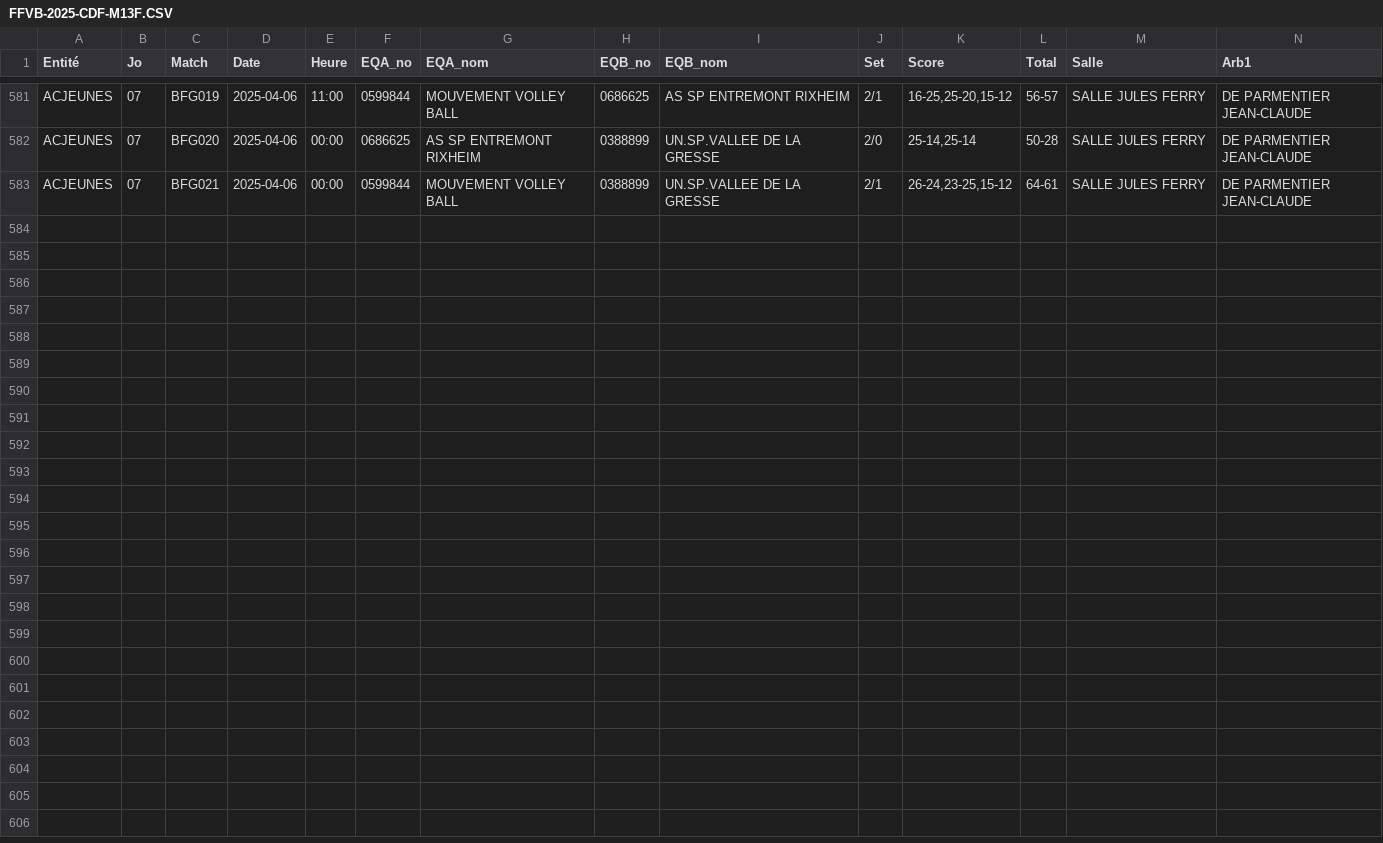
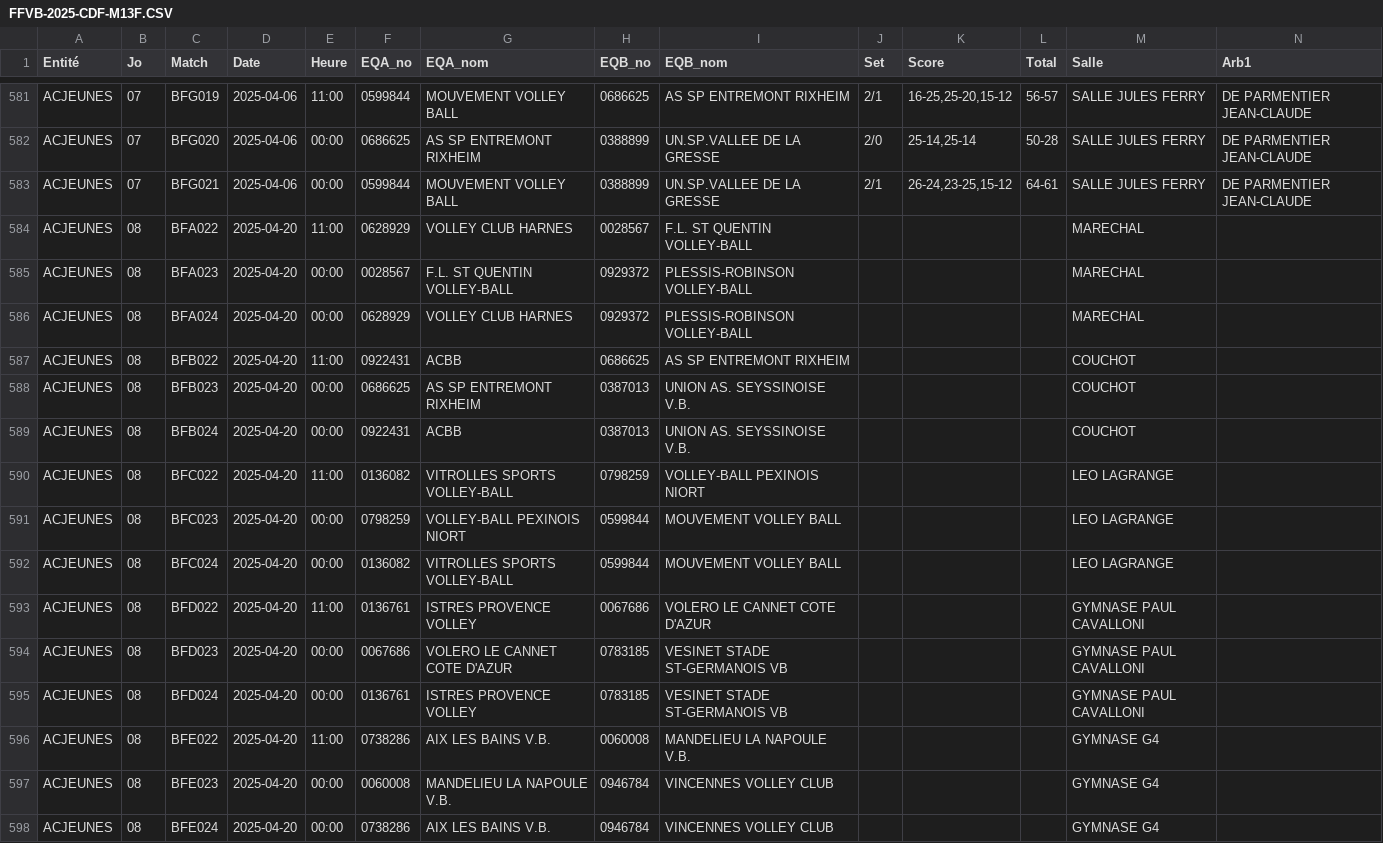
Before and after one commit to gillesdandrea/vb-stats, a CSV file: data/FFVB-2025-CDF-M13F.CSV, drawn as a sheet; only a part is shown, gaps mark what is left out; rows hold the shown columns only; the diff names each change by its address in the sheet, - before the commit and + after, or states it on an @@ line.

```diff
--- a/data/FFVB-2025-CDF-M13F.CSV
+++ b/data/FFVB-2025-CDF-M13F.CSV
+row 584: ACJEUNES | 08 | BFA022 | 2025-04-20 | 11:00 | 0628929 | VOLLEY CLUB HARNES | 0028567 | F.L. ST QUENTIN VOLLEY-BALL |  |  |  | MARECHAL
+row 585: ACJEUNES | 08 | BFA023 | 2025-04-20 | 00:00 | 0028567 | F.L. ST QUENTIN VOLLEY-BALL | 0929372 | PLESSIS-ROBINSON VOLLEY-BALL |  |  |  | MARECHAL
+row 586: ACJEUNES | 08 | BFA024 | 2025-04-20 | 00:00 | 0628929 | VOLLEY CLUB HARNES | 0929372 | PLESSIS-ROBINSON VOLLEY-BALL |  |  |  | MARECHAL
+row 587: ACJEUNES | 08 | BFB022 | 2025-04-20 | 11:00 | 0922431 | ACBB | 0686625 | AS SP ENTREMONT RIXHEIM |  |  |  | COUCHOT
+row 588: ACJEUNES | 08 | BFB023 | 2025-04-20 | 00:00 | 0686625 | AS SP ENTREMONT RIXHEIM | 0387013 | UNION AS. SEYSSINOISE V.B. |  |  |  | COUCHOT
+row 589: ACJEUNES | 08 | BFB024 | 2025-04-20 | 00:00 | 0922431 | ACBB | 0387013 | UNION AS. SEYSSINOISE V.B. |  |  |  | COUCHOT
+row 590: ACJEUNES | 08 | BFC022 | 2025-04-20 | 11:00 | 0136082 | VITROLLES SPORTS VOLLEY-BALL | 0798259 | VOLLEY-BALL PEXINOIS NIORT |  |  |  | LEO LAGRANGE
+row 591: ACJEUNES | 08 | BFC023 | 2025-04-20 | 00:00 | 0798259 | VOLLEY-BALL PEXINOIS NIORT | 0599844 | MOUVEMENT VOLLEY BALL |  |  |  | LEO LAGRANGE
+row 592: ACJEUNES | 08 | BFC024 | 2025-04-20 | 00:00 | 0136082 | VITROLLES SPORTS VOLLEY-BALL | 0599844 | MOUVEMENT VOLLEY BALL |  |  |  | LEO LAGRANGE
+row 593: ACJEUNES | 08 | BFD022 | 2025-04-20 | 11:00 | 0136761 | ISTRES PROVENCE VOLLEY | 0067686 | VOLERO LE CANNET COTE D'AZUR |  |  |  | GYMNASE PAUL CAVALLONI
+row 594: ACJEUNES | 08 | BFD023 | 2025-04-20 | 00:00 | 0067686 | VOLERO LE CANNET COTE D'AZUR | 0783185 | VESINET STADE ST-GERMANOIS VB |  |  |  | GYMNASE PAUL CAVALLONI
+row 595: ACJEUNES | 08 | BFD024 | 2025-04-20 | 00:00 | 0136761 | ISTRES PROVENCE VOLLEY | 0783185 | VESINET STADE ST-GERMANOIS VB |  |  |  | GYMNASE PAUL CAVALLONI
+row 596: ACJEUNES | 08 | BFE022 | 2025-04-20 | 11:00 | 0738286 | AIX LES BAINS V.B. | 0060008 | MANDELIEU LA NAPOULE V.B. |  |  |  | GYMNASE G4
+row 597: ACJEUNES | 08 | BFE023 | 2025-04-20 | 00:00 | 0060008 | MANDELIEU LA NAPOULE V.B. | 0946784 | VINCENNES VOLLEY CLUB |  |  |  | GYMNASE G4
+row 598: ACJEUNES | 08 | BFE024 | 2025-04-20 | 00:00 | 0738286 | AIX LES BAINS V.B. | 0946784 | VINCENNES VOLLEY CLUB |  |  |  | GYMNASE G4
```
Also changed, not shown: data/FFVB-2025-CDF-M13M.CSV, data/FFVB-2025-CDF-M18F.CSV, 1 other file.
